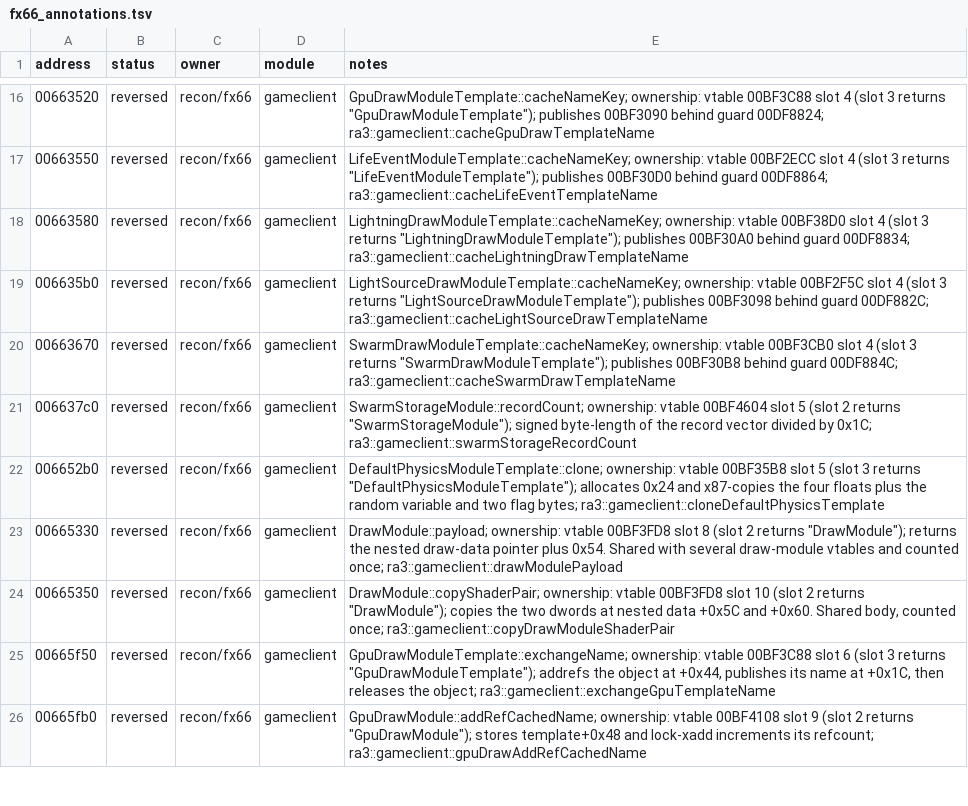
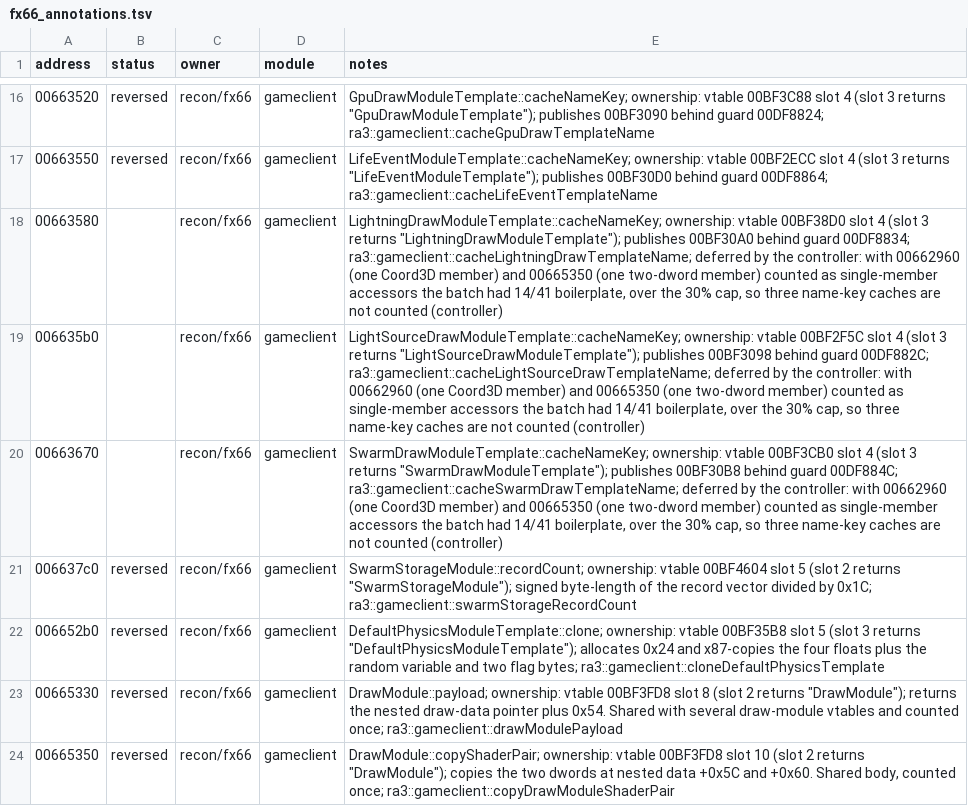
Before and after one commit to HolyCaonima/reaRa3, a TSV file: Ra3Source/docs/analysis/ra3_1.0/fx66_annotations.tsv, drawn as a sheet; only a part is shown, gaps mark what is left out; the shorter side is filled out with more unchanged rows.

Commit message:
Controller: defer three name-key caches to meet the boilerplate cap

```diff
--- a/Ra3Source/docs/analysis/ra3_1.0/fx66_annotations.tsv
+++ b/Ra3Source/docs/analysis/ra3_1.0/fx66_annotations.tsv
@@ -17,5 +17,5 @@ address	status	owner	module	notes
 00663550	reversed	recon/fx66	gameclient	LifeEventModuleTemplate::cacheNameKey; ownership: vtable 00BF2ECC slot 4 (slot 3 returns "LifeEventModuleTemplate"); publishes 00BF30D0 behind guard 00DF8864; ra3::gameclient::cacheLifeEventTemplateName
-00663580	reversed	recon/fx66	gameclient	LightningDrawModuleTemplate::cacheNameKey; ownership: vtable 00BF38D0 slot 4 (slot 3 returns "LightningDrawModuleTemplate"); publishes 00BF30A0 behind guard 00DF8834; ra3::gameclient::cacheLightningDrawTemplateName
-006635b0	reversed	recon/fx66	gameclient	LightSourceDrawModuleTemplate::cacheNameKey; ownership: vtable 00BF2F5C slot 4 (slot 3 returns "LightSourceDrawModuleTemplate"); publishes 00BF3098 behind guard 00DF882C; ra3::gameclient::cacheLightSourceDrawTemplateName
-00663670	reversed	recon/fx66	gameclient	SwarmDrawModuleTemplate::cacheNameKey; ownership: vtable 00BF3CB0 slot 4 (slot 3 returns "SwarmDrawModuleTemplate"); publishes 00BF30B8 behind guard 00DF884C; ra3::gameclient::cacheSwarmDrawTemplateName
+00663580		recon/fx66	gameclient	LightningDrawModuleTemplate::cacheNameKey; ownership: vtable 00BF38D0 slot 4 (slot 3 returns "LightningDrawModuleTemplate"); publishes 00BF30A0 behind guard 00DF8834; ra3::gameclient::cacheLightningDrawTemplateName; deferred by the controller: with 00662960 (one Coord3D member) and 00665350 (one two-dword member) counted as single-member accessors the batch had 14/41 boilerplate, over the 30% cap, so three name-key caches are not counted (controller)
+006635b0		recon/fx66	gameclient	LightSourceDrawModuleTemplate::cacheNameKey; ownership: vtable 00BF2F5C slot 4 (slot 3 returns "LightSourceDrawModuleTemplate"); publishes 00BF3098 behind guard 00DF882C; ra3::gameclient::cacheLightSourceDrawTemplateName; deferred by the controller: with 00662960 (one Coord3D member) and 00665350 (one two-dword member) counted as single-member accessors the batch had 14/41 boilerplate, over the 30% cap, so three name-key caches are not counted (controller)
+00663670		recon/fx66	gameclient	SwarmDrawModuleTemplate::cacheNameKey; ownership: vtable 00BF3CB0 slot 4 (slot 3 returns "SwarmDrawModuleTemplate"); publishes 00BF30B8 behind guard 00DF884C; ra3::gameclient::cacheSwarmDrawTemplateName; deferred by the controller: with 00662960 (one Coord3D member) and 00665350 (one two-dword member) counted as single-member accessors the batch had 14/41 boilerplate, over the 30% cap, so three name-key caches are not counted (controller)
 006637c0	reversed	recon/fx66	gameclient	SwarmStorageModule::recordCount; ownership: vtable 00BF4604 slot 5 (slot 2 returns "SwarmStorageModule"); signed byte-length of the record vector divided by 0x1C; ra3::gameclient::swarmStorageRecordCount
```
Also changed, not shown: 1 other file.
